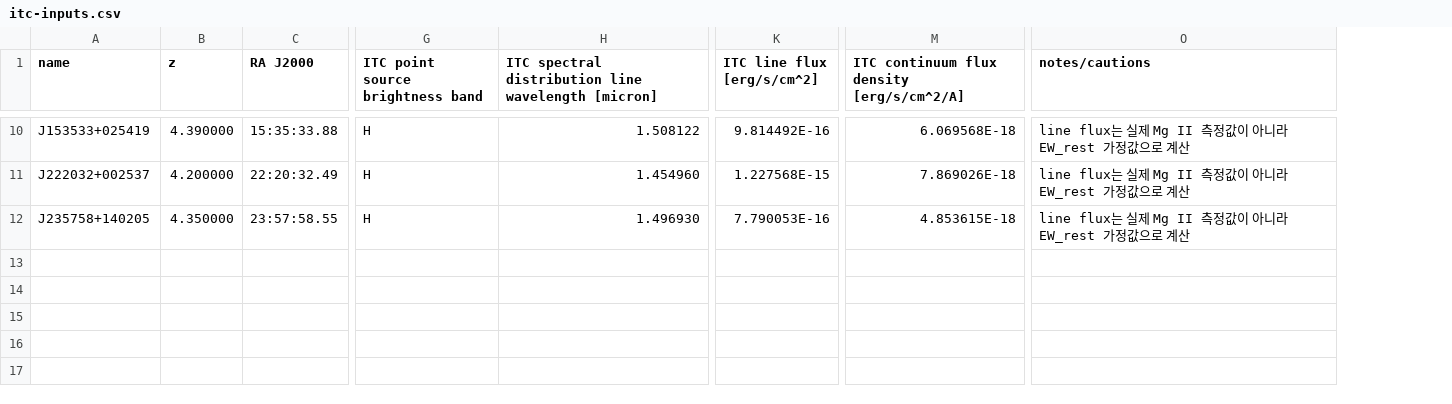
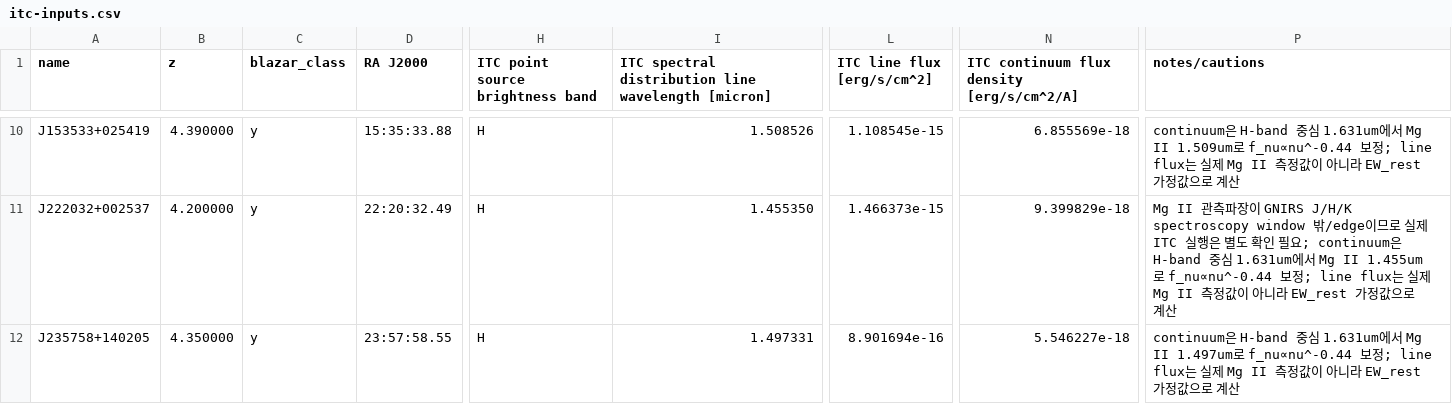
Before and after one commit to ys-astro-js/blaz4r, a CSV file: itc-inputs.csv, drawn as a sheet; only a part is shown, gaps mark what is left out; addresses are those after the commit; the diff covers the shown part only; the diff names each change by its address in the sheet, - before the commit and + after, or states it on an @@ line.

```diff
--- a/itc-inputs.csv
+++ b/itc-inputs.csv
+column C (blazar_class), rows 10-12: all y
-I10: 1.508122
+I10: 1.508526
-L10 (ITC line flux [erg/s/cm^2]): 9.814492E-16
+L10 (ITC line flux [erg/s/cm^2]): 1.108545e-15
-N10: 6.069568E-18
+N10: 6.855569e-18
-P10 (notes/cautions): line flux는…
+P10 (notes/cautions): continuum은 H-band 중심 1.631um에서 Mg II 1.509um로 f_nu∝nu^-0.44 보정; line flux는…
-I11: 1.454960
+I11: 1.455350
-L11 (ITC line flux [erg/s/cm^2]): 1.227568E-15
+L11 (ITC line flux [erg/s/cm^2]): 1.466373e-15
-N11: 7.869026E-18
+N11: 9.399829e-18
-P11 (notes/cautions): line flux는…
+P11 (notes/cautions): Mg II 관측파장이 GNIRS J/H/K spectroscopy window 밖/edge이므로 실제 ITC 실행은 별도 확인 필요; continuum은 H-band 중심 1.631um에서 Mg II 1.455um로 f_nu∝nu^-0.44 보정; line flux는…
-I12: 1.496930
+I12: 1.497331
-L12 (ITC line flux [erg/s/cm^2]): 7.790053E-16
+L12 (ITC line flux [erg/s/cm^2]): 8.901694e-16
-N12: 4.853615E-18
+N12: 5.546227e-18
-P12 (notes/cautions): line flux는…
+P12 (notes/cautions): continuum은 H-band 중심 1.631um에서 Mg II 1.497um로 f_nu∝nu^-0.44 보정; line flux는…
```
Also changed, not shown: 28 edited cells elsewhere in this file, gnirs_itc_inputs.csv, 7 other files.
